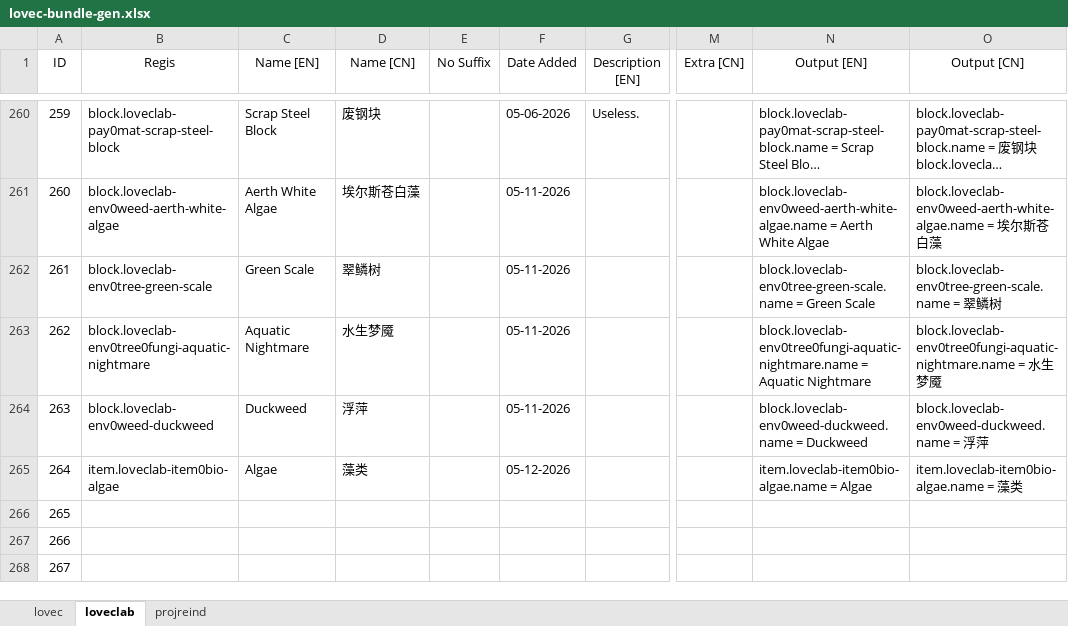
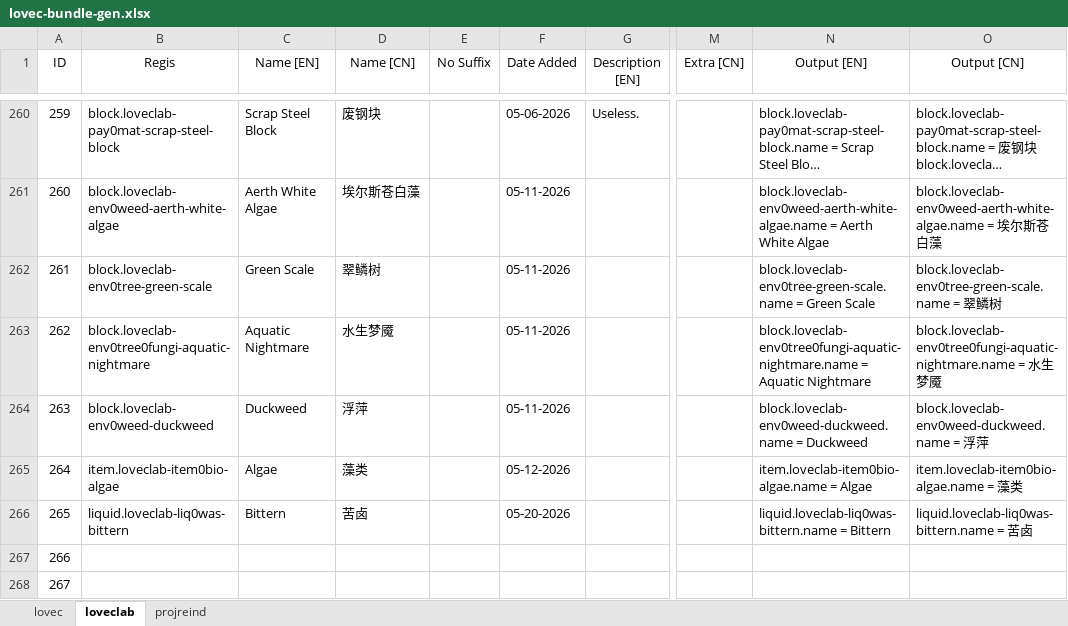
Before and after one commit to HuanXefh/Lovecraftian-Library-Java, an Excel workbook: lovec-bundle-gen.xlsx, sheet loveclab, drawn as a sheet; only a part is shown, gaps mark what is left out; long unchanged cells end in …; values as stored, in another font and other column widths than the file's, no borders; the diff names each change by its address in the sheet, - before the commit and + after, or states it on an @@ line.

```diff
--- a/lovec-bundle-gen.xlsx (sheet loveclab)
+++ b/lovec-bundle-gen.xlsx (sheet loveclab)
-B266 (Regis): (empty)
+B266 (Regis): liquid.loveclab-liq0was-bittern
-C266 (Name [EN]): (empty)
+C266 (Name [EN]): Bittern
-D266 (Name [CN]): (empty)
+D266 (Name [CN]): 苦卤
-F266 (Date Added): (empty)
+F266 (Date Added): 05-20-2026
-N266 (Output [EN]): (empty)
+N266 (Output [EN]): liquid.loveclab-liq0was-bittern.name = Bittern
-O266 (Output [CN]): (empty)
+O266 (Output [CN]): liquid.loveclab-liq0was-bittern.name = 苦卤
```
Also changed, not shown: sheet projreind, 7 other files.
